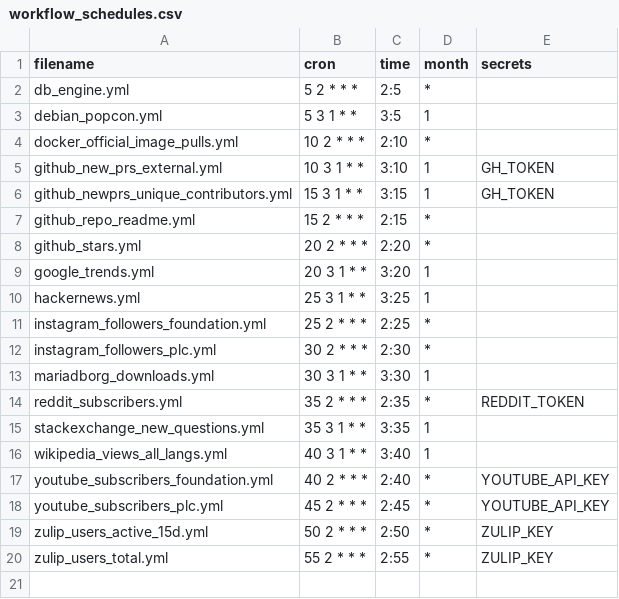
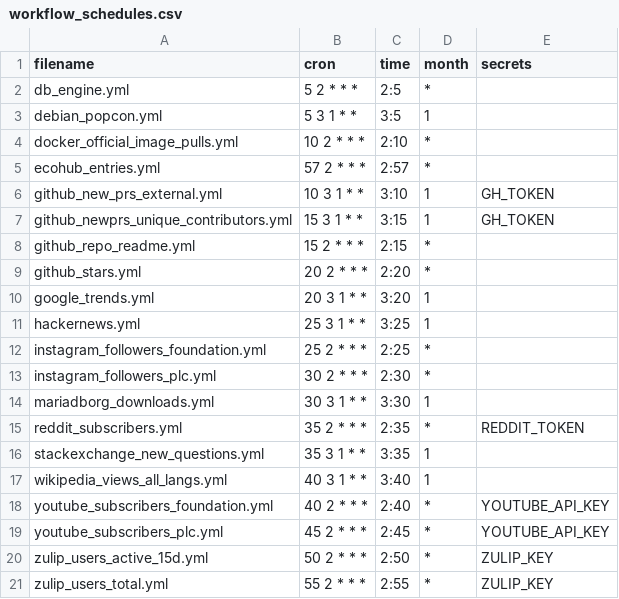
Before and after one commit to robertsilen/mariadb-adoption-index, a CSV file: scripts/workflow_schedules.csv, drawn as a sheet; the diff names each change by its address in the sheet, - before the commit and + after, or states it on an @@ line.

```diff
--- a/scripts/workflow_schedules.csv
+++ b/scripts/workflow_schedules.csv
+row 5: ecohub_entries.yml | 57 2 * * * | 2:57 | *
```
Also changed, not shown: 5 other files.
